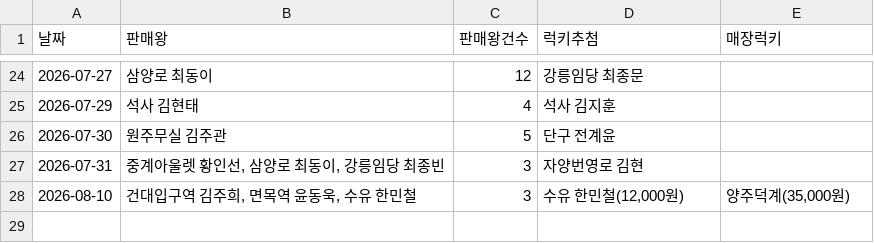
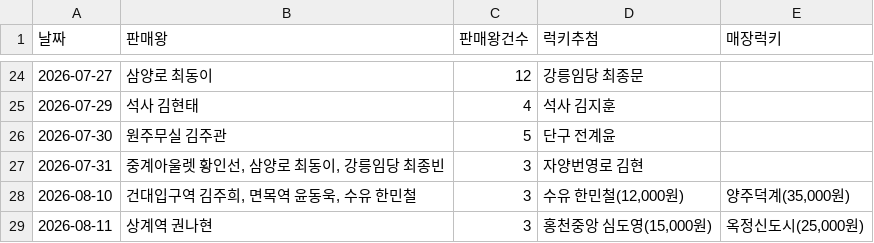
Before and after one commit to khbae0101/GD_opening_bot, a CSV file: data/award_results.csv, drawn as a sheet; only a part is shown, gaps mark what is left out; the diff names each change by its address in the sheet, - before the commit and + after, or states it on an @@ line.

```diff
--- a/data/award_results.csv
+++ b/data/award_results.csv
+row 29: 2026-08-11 | 상계역 권나현 | 3 | 홍천중앙 심도영(15,000원) | 옥정신도시(25,000원)
```
Also changed, not shown: data/daily_sales.csv.
